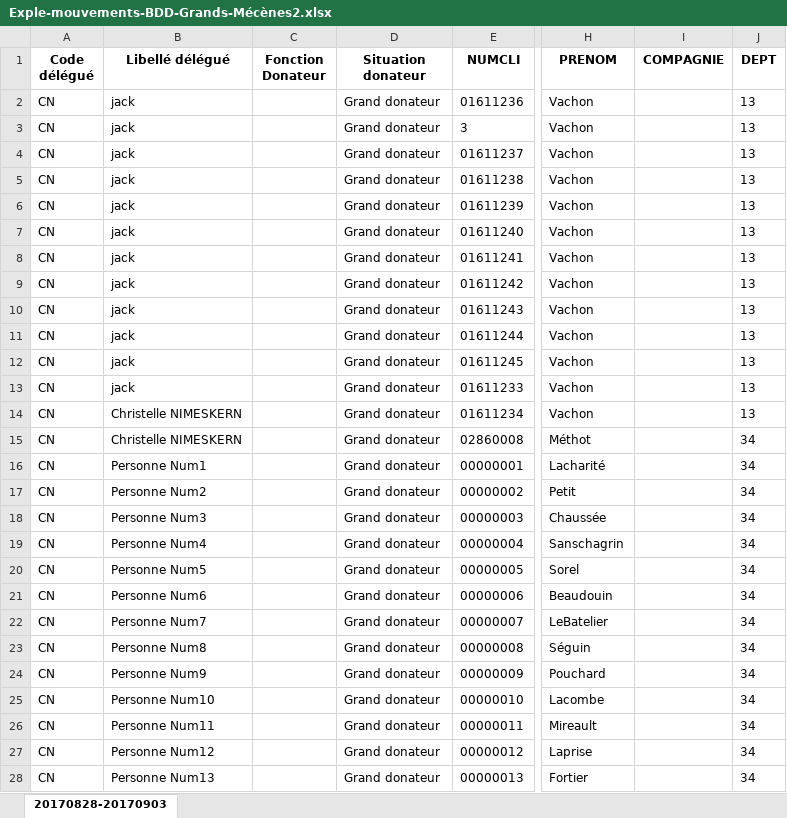
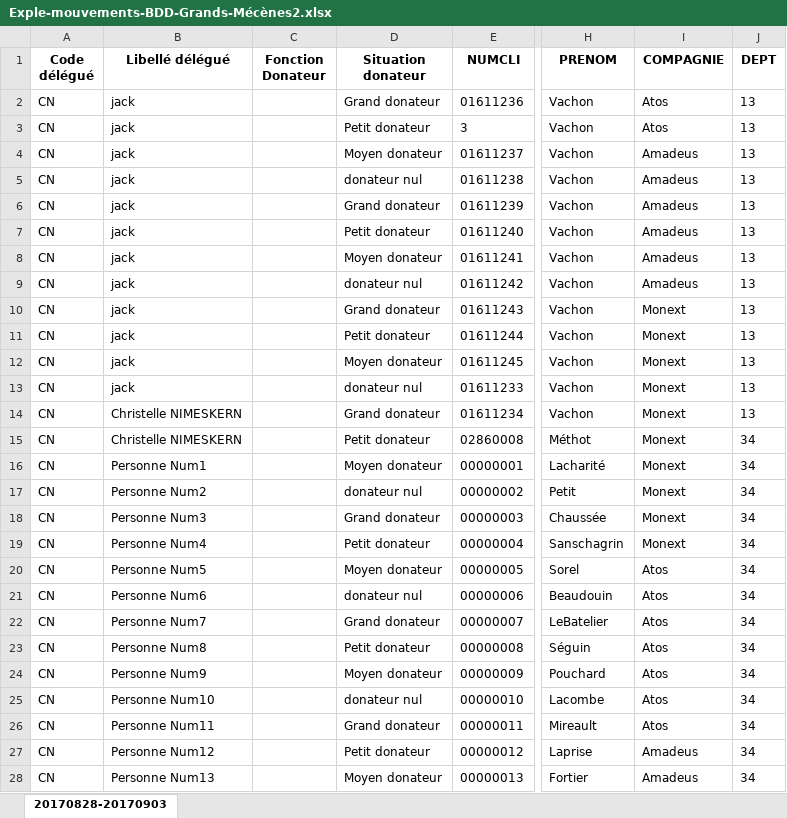
Before and after one commit to SebGonzalez/TER_Geolocalisation, an Excel workbook: Exple-mouvements-BDD-Grands-Mécènes2.xlsx, sheet 20170828-20170903, drawn as a sheet; only a part is shown, gaps mark what is left out; values as stored, in another font and other column widths than the file's, no borders; the diff covers the shown part only; the diff names each change by its address in the sheet, - before the commit and + after, or states it on an @@ line.

```diff
--- a/Exple-mouvements-BDD-Grands-Mécènes2.xlsx (sheet 20170828-20170903)
+++ b/Exple-mouvements-BDD-Grands-Mécènes2.xlsx (sheet 20170828-20170903)
-I2:I3 (COMPAGNIE): (empty)
+I2:I3 (COMPAGNIE): Atos
-D3 (Situation donateur): Grand donateur
+D3 (Situation donateur): Petit donateur
-D4 (Situation donateur): Grand donateur
+D4 (Situation donateur): Moyen donateur
-I4:I9 (COMPAGNIE): (empty)
+I4:I9 (COMPAGNIE): Amadeus
-D5 (Situation donateur): Grand donateur
+D5 (Situation donateur): donateur nul
-D7 (Situation donateur): Grand donateur
+D7 (Situation donateur): Petit donateur
-D8 (Situation donateur): Grand donateur
+D8 (Situation donateur): Moyen donateur
-D9 (Situation donateur): Grand donateur
+D9 (Situation donateur): donateur nul
-I10:I19 (COMPAGNIE): (empty)
+I10:I19 (COMPAGNIE): Monext
-D11 (Situation donateur): Grand donateur
+D11 (Situation donateur): Petit donateur
-D12 (Situation donateur): Grand donateur
+D12 (Situation donateur): Moyen donateur
-D13 (Situation donateur): Grand donateur
+D13 (Situation donateur): donateur nul
-D15 (Situation donateur): Grand donateur
+D15 (Situation donateur): Petit donateur
-D16 (Situation donateur): Grand donateur
+D16 (Situation donateur): Moyen donateur
-D17 (Situation donateur): Grand donateur
+D17 (Situation donateur): donateur nul
-D19 (Situation donateur): Grand donateur
+D19 (Situation donateur): Petit donateur
-D20 (Situation donateur): Grand donateur
+D20 (Situation donateur): Moyen donateur
-I20:I26 (COMPAGNIE): (empty)
+I20:I26 (COMPAGNIE): Atos
-D21 (Situation donateur): Grand donateur
+D21 (Situation donateur): donateur nul
-D23 (Situation donateur): Grand donateur
+D23 (Situation donateur): Petit donateur
-D24 (Situation donateur): Grand donateur
+D24 (Situation donateur): Moyen donateur
-D25 (Situation donateur): Grand donateur
+D25 (Situation donateur): donateur nul
-D27 (Situation donateur): Grand donateur
+D27 (Situation donateur): Petit donateur
-I27:I28 (COMPAGNIE): (empty)
+I27:I28 (COMPAGNIE): Amadeus
-D28 (Situation donateur): Grand donateur
+D28 (Situation donateur): Moyen donateur
```
Also changed, not shown: 11 edited cells elsewhere in this sheet, 9 other files.
